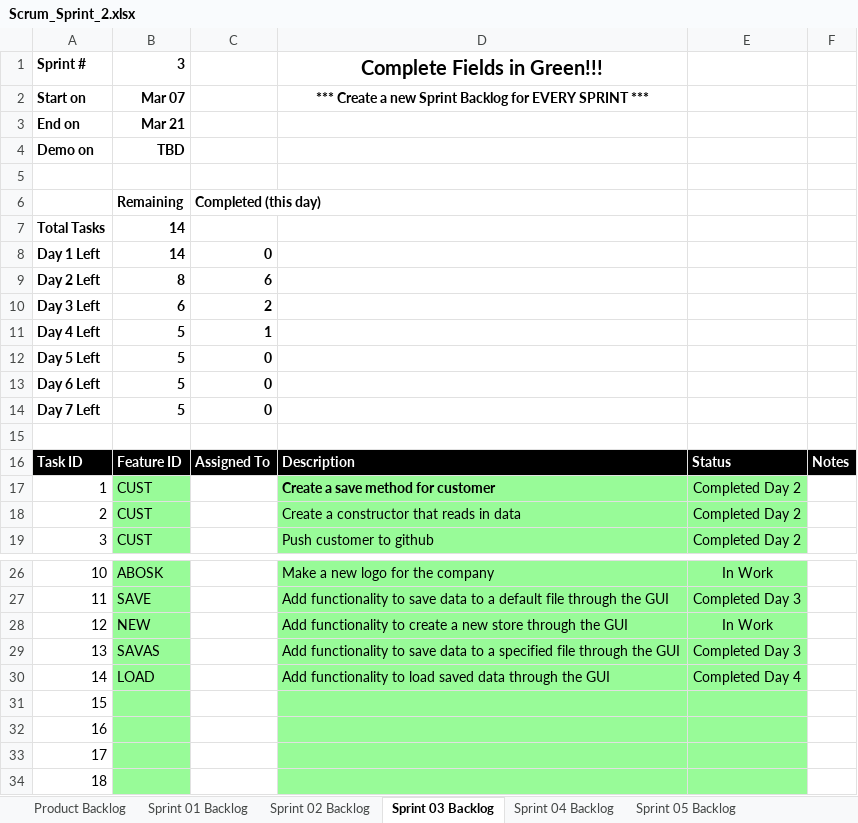
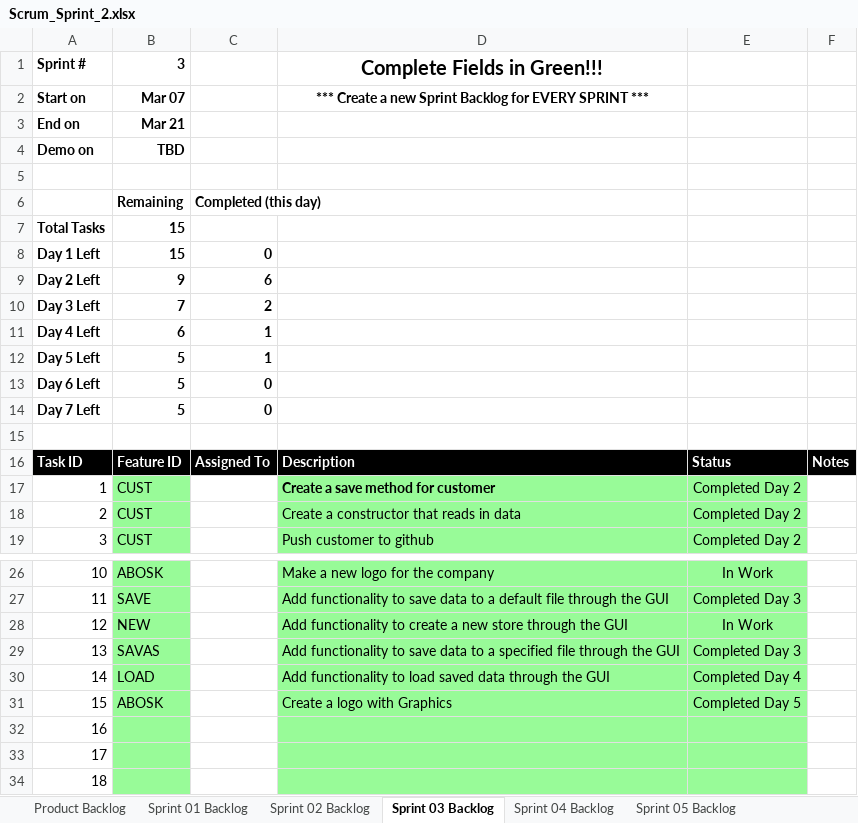
Before and after one commit to ryanharriso4/cse1325, an Excel workbook: P06/Scrum_Sprint_2.xlsx, sheet Sprint 03 Backlog, drawn as a sheet; only a part is shown, gaps mark what is left out; values as stored, in another font and other column widths than the file's, no borders; charts and pictures not drawn; the diff names each change by its address in the sheet, - before the commit and + after, or states it on an @@ line.

Commit message:
Updated scrum spreadsheet

```diff
--- a/P06/Scrum_Sprint_2.xlsx (sheet Sprint 03 Backlog)
+++ b/P06/Scrum_Sprint_2.xlsx (sheet Sprint 03 Backlog)
-B7:B8: 14
+B7:B8: 15
-B9: 8
+B9: 9
-B10: 6
+B10: 7
-B11: 5
+B11: 6
-C12: 0
+C12: 1
-B31: (empty)
+B31: ABOSK
-D31: (empty)
+D31: Create a logo with Graphics
-E31: (empty)
+E31: Completed Day 5
```
Also changed, not shown: sheet Product Backlog, charts or pictures.
